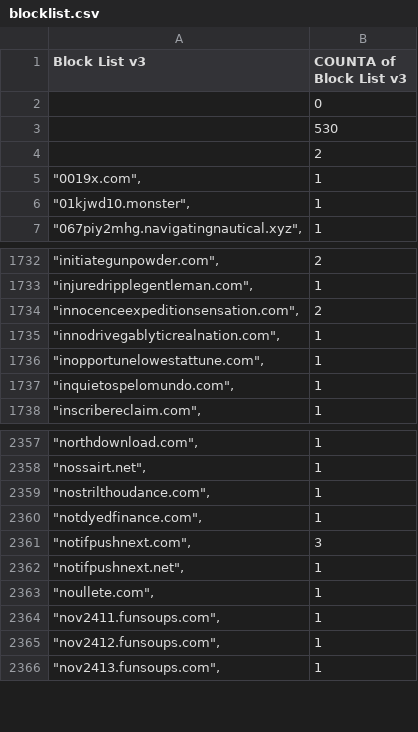
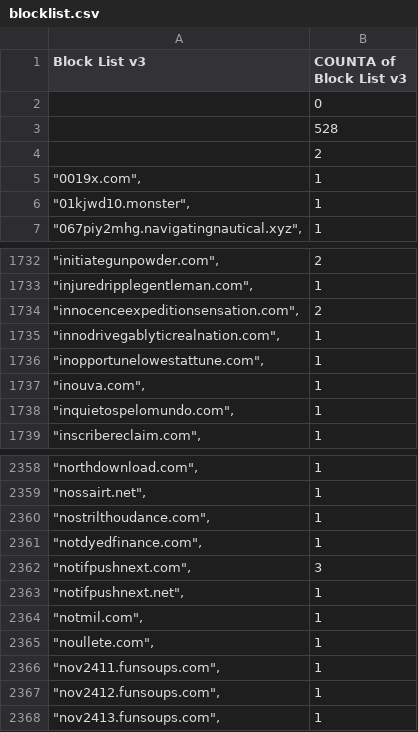
Before and after one commit to meganerasam/blocklist, a CSV file: blocklist.csv, drawn as a sheet; only a part is shown, gaps mark what is left out.

```diff
--- a/blocklist.csv
+++ b/blocklist.csv
@@ -2,3 +2,3 @@ Block List v3,COUNTA of Block List v3
 ,0
-,530
+,528
  ,2
@@ -1736,2 +1736,3 @@ Block List v3,COUNTA of Block List v3
 """inopportunelowestattune.com"",",1
+"""inouva.com"",",1
 """inquietospelomundo.com"",",1
@@ -2362,2 +2363,3 @@ Block List v3,COUNTA of Block List v3
 """notifpushnext.net"",",1
+"""notmil.com"",",1
 """noullete.com"",",1
```
